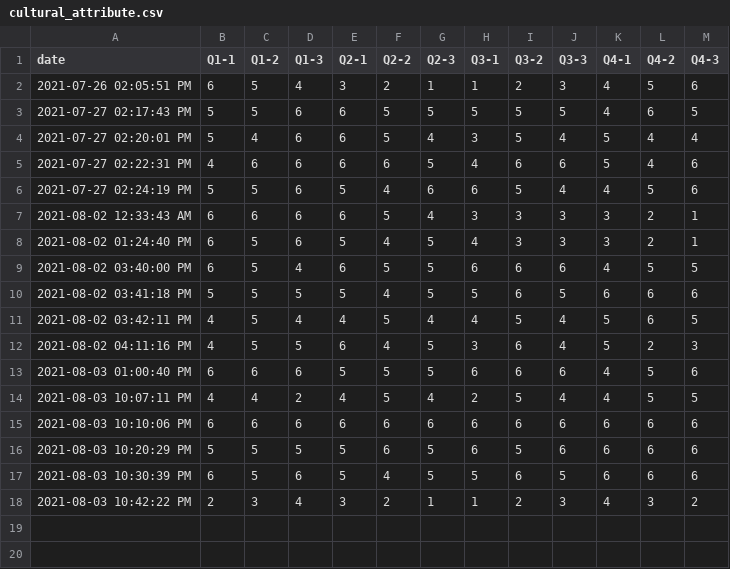
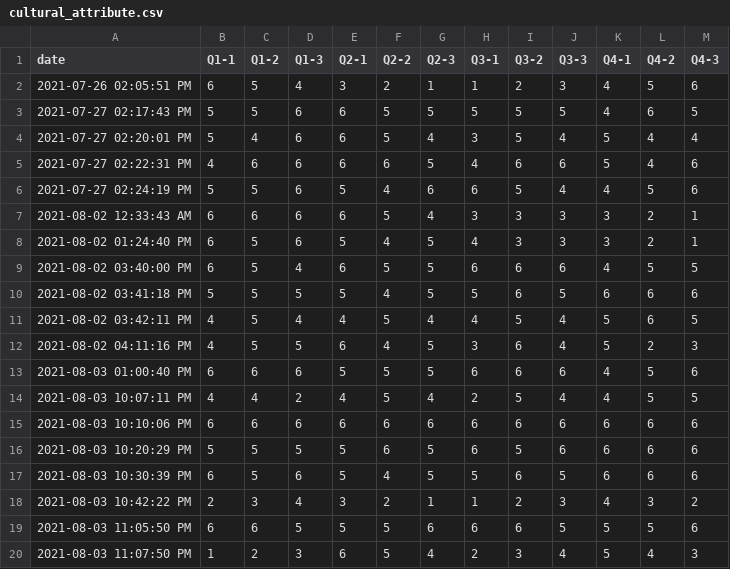
Before and after one commit to JoSangYeon/information-security, a CSV file: cultural_attribute.csv, drawn as a sheet.

```diff
--- a/cultural_attribute.csv
+++ b/cultural_attribute.csv
@@ -18 +18,3 @@ date,Q1-1,Q1-2,Q1-3,Q2-1,Q2-2,Q2-3,Q3-1,Q3-2,Q3-3,Q4-1,Q4-2,Q4-3
 2021-08-03 10:42:22 PM,2,3,4,3,2,1,1,2,3,4,3,2
+2021-08-03 11:05:50 PM,6,6,5,5,5,6,6,6,5,5,5,6
+2021-08-03 11:07:50 PM,1,2,3,6,5,4,2,3,4,5,4,3
```
Also changed, not shown: Information_Security_Level.csv, individual_attribute.csv.
